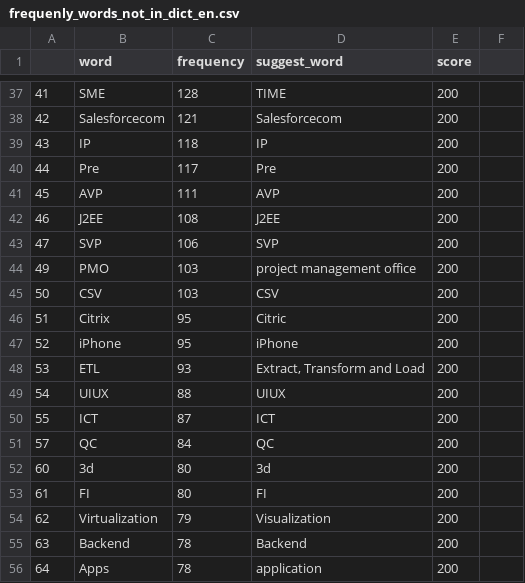
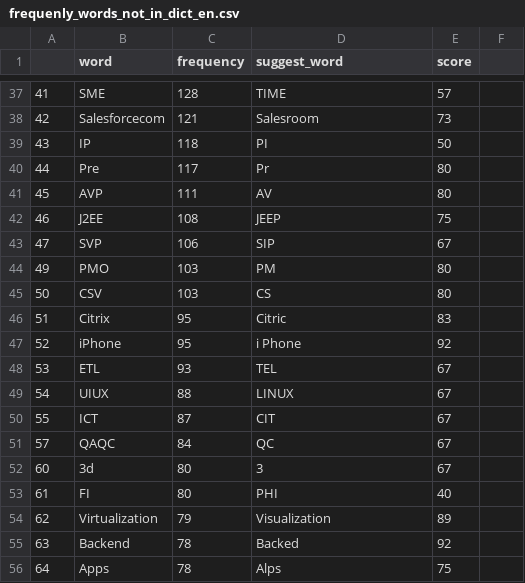
Before and after one commit to ml-lab/clean_data, a CSV file: frequenly_words_not_in_dict_en.csv, drawn as a sheet; only a part is shown, gaps mark what is left out; the diff covers the shown part only.

```diff
--- a/frequenly_words_not_in_dict_en.csv
+++ b/frequenly_words_not_in_dict_en.csv
@@ -37,20 +37,20 @@
-41,SME,128,TIME,200,
-42,Salesforcecom,121,Salesforcecom,200,
-43,IP,118,IP,200,
-44,Pre,117,Pre,200,
-45,AVP,111,AVP,200,
-46,J2EE,108,J2EE,200,
-47,SVP,106,SVP,200,
-49,PMO,103,project management office,200,
-50,CSV,103,CSV,200,
-51,Citrix,95,Citric,200,
-52,iPhone,95,iPhone,200,
-53,ETL,93,"Extract, Transform and Load",200,
-54,UIUX,88,UIUX,200,
-55,ICT,87,ICT,200,
-57,QC,84,QC,200,
-60,3d,80,3d,200,
-61,FI,80,FI,200,
-62,Virtualization,79,Visualization,200,
-63,Backend,78,Backend,200,
-64,Apps,78,application,200,
+41,SME,128,TIME,57
+42,Salesforcecom,121,Salesroom,73
+43,IP,118,PI,50
+44,Pre,117,Pr,80
+45,AVP,111,AV,80
+46,J2EE,108,JEEP,75
+47,SVP,106,SIP,67
+49,PMO,103,PM,80
+50,CSV,103,CS,80
+51,Citrix,95,Citric,83
+52,iPhone,95,i Phone,92
+53,ETL,93,TEL,67
+54,UIUX,88,LINUX,67
+55,ICT,87,CIT,67
+57,QAQC,84,QC,67
+60,3d,80,3,67
+61,FI,80,PHI,40
+62,Virtualization,79,Visualization,89
+63,Backend,78,Backed,92
+64,Apps,78,Alps,75
```
Also changed, not shown: 133 edited cells elsewhere in this file, 3 other files.
